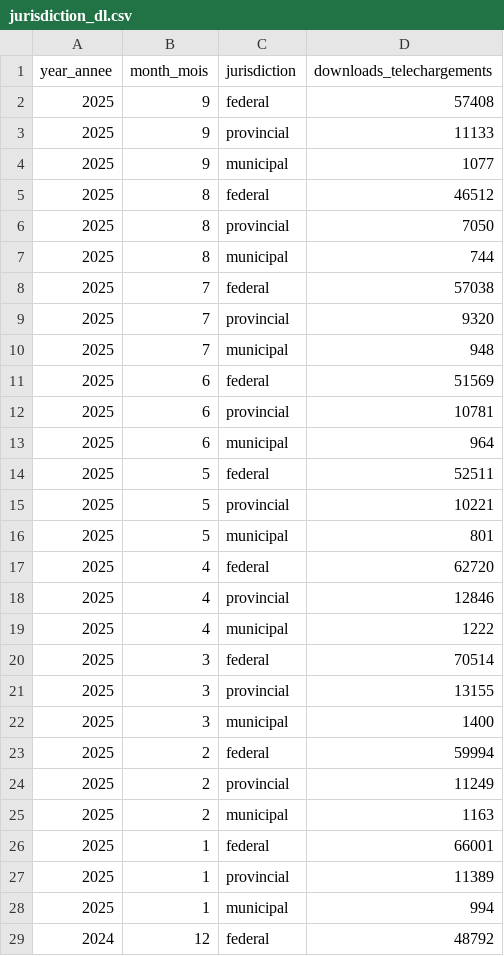
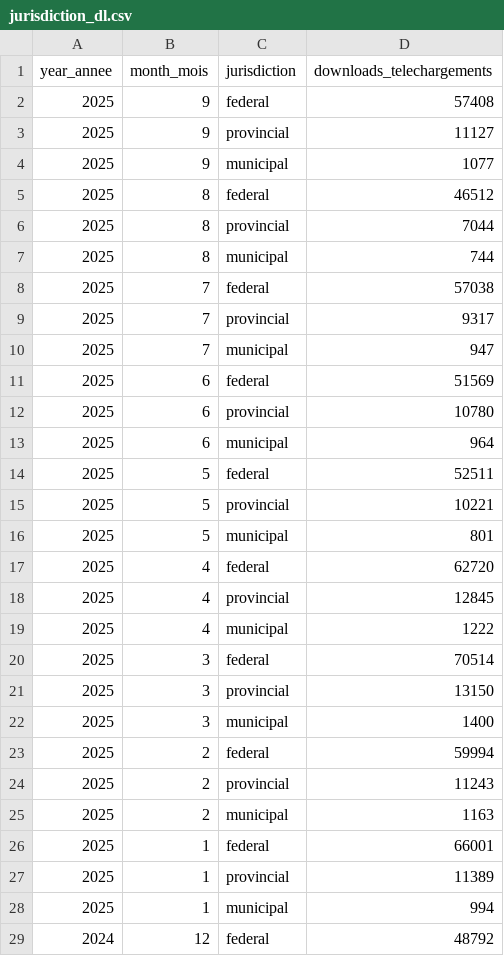
Before and after one commit to open-data/analytics-corporate-reporting, a CSV file: JURISDICTION_ANALYTICS_REPORT/jurisdiction_dl.csv, drawn as a sheet; only a part is shown; the diff covers the shown part only.

```diff
--- a/JURISDICTION_ANALYTICS_REPORT/jurisdiction_dl.csv
+++ b/JURISDICTION_ANALYTICS_REPORT/jurisdiction_dl.csv
@@ -2,12 +2,12 @@ year_annee,month_mois,jurisdiction,downloads_telechargements
 2025,9,federal,57408
-2025,9,provincial,11133
+2025,9,provincial,11127
 2025,9,municipal,1077
 2025,8,federal,46512
-2025,8,provincial,7050
+2025,8,provincial,7044
 2025,8,municipal,744
 2025,7,federal,57038
-2025,7,provincial,9320
-2025,7,municipal,948
+2025,7,provincial,9317
+2025,7,municipal,947
 2025,6,federal,51569
-2025,6,provincial,10781
+2025,6,provincial,10780
 2025,6,municipal,964
@@ -17,9 +17,9 @@ year_annee,month_mois,jurisdiction,downloads_telechargements
 2025,4,federal,62720
-2025,4,provincial,12846
+2025,4,provincial,12845
 2025,4,municipal,1222
 2025,3,federal,70514
-2025,3,provincial,13155
+2025,3,provincial,13150
 2025,3,municipal,1400
 2025,2,federal,59994
-2025,2,provincial,11249
+2025,2,provincial,11243
 2025,2,municipal,1163
```
Also changed, not shown: 3 edited cells elsewhere in this file, JURISDICTION_ANALYTICS_REPORT/jurisdiction_mapviews.csv, JURISDICTION_ANALYTICS_REPORT/jurisdiction_visits.csv, 1 other file.
